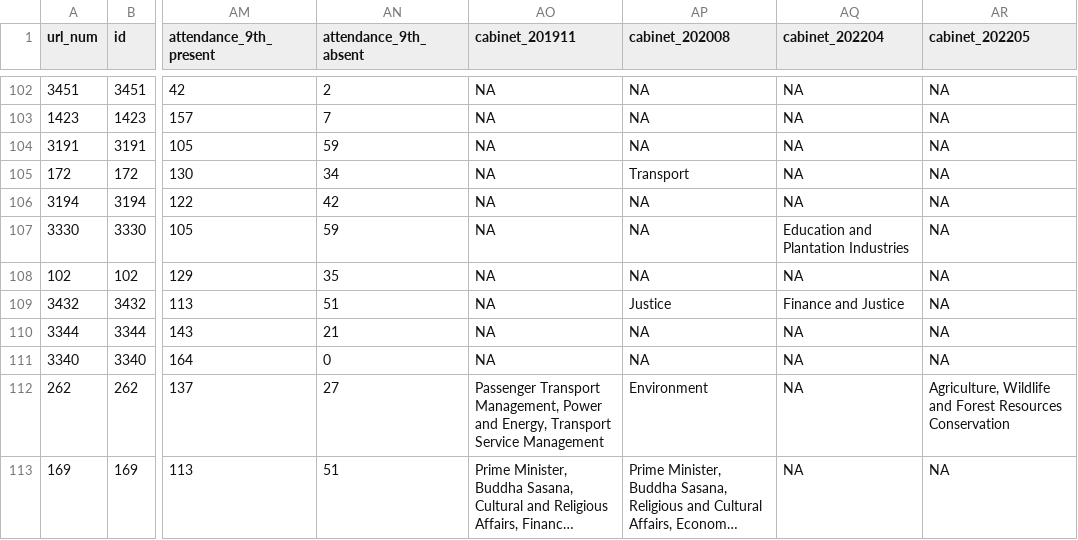
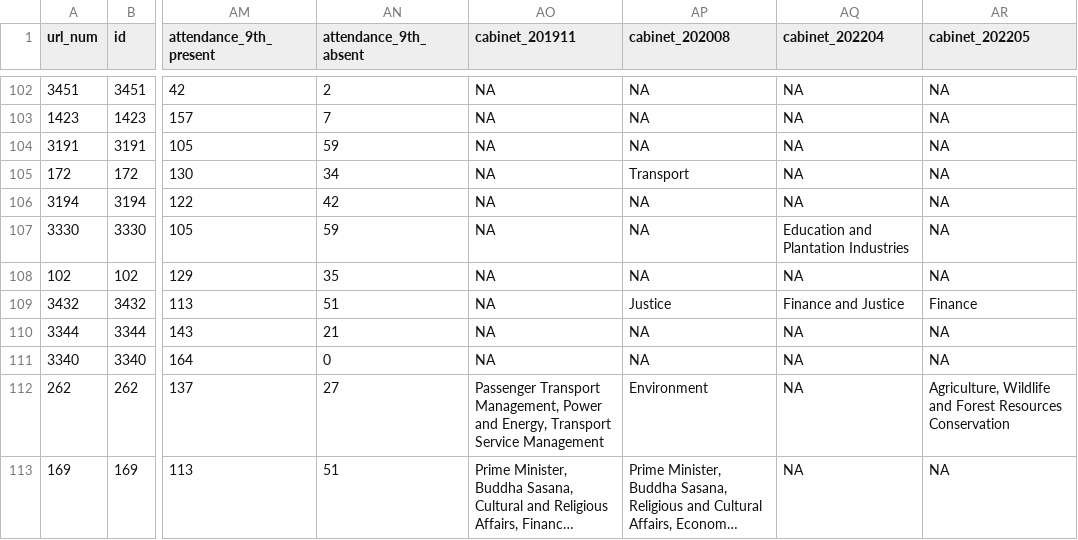
Before and after one commit to nuuuwan/parliament_lk, a TSV file: expanded_mp_list.tsv, drawn as a sheet; only a part is shown, gaps mark what is left out; long unchanged cells end in …; the diff names each change by its address in the sheet, - before the commit and + after, or states it on an @@ line.

Commit message:
[expand_mps] 20220523-145713

```diff
--- a/expanded_mp_list.tsv
+++ b/expanded_mp_list.tsv
-AR109 (cabinet_202205): NA
+AR109 (cabinet_202205): Finance
```
Also changed, not shown: 1 other file.
